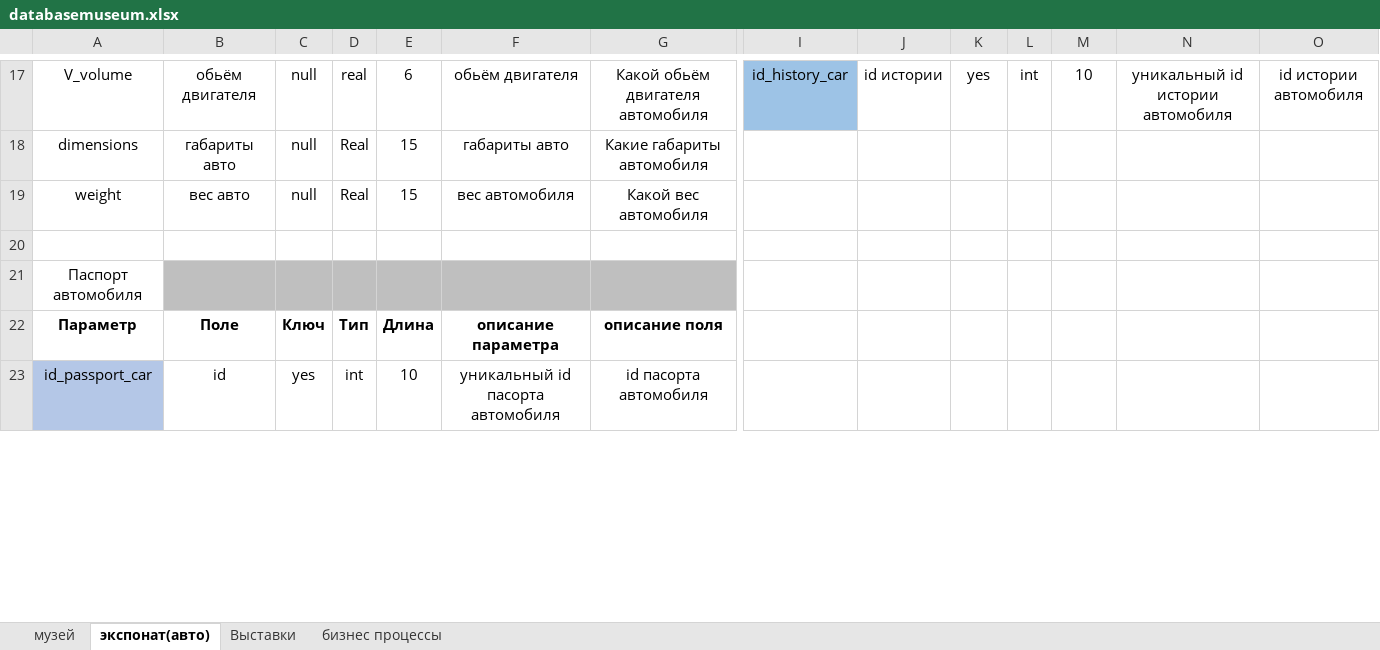
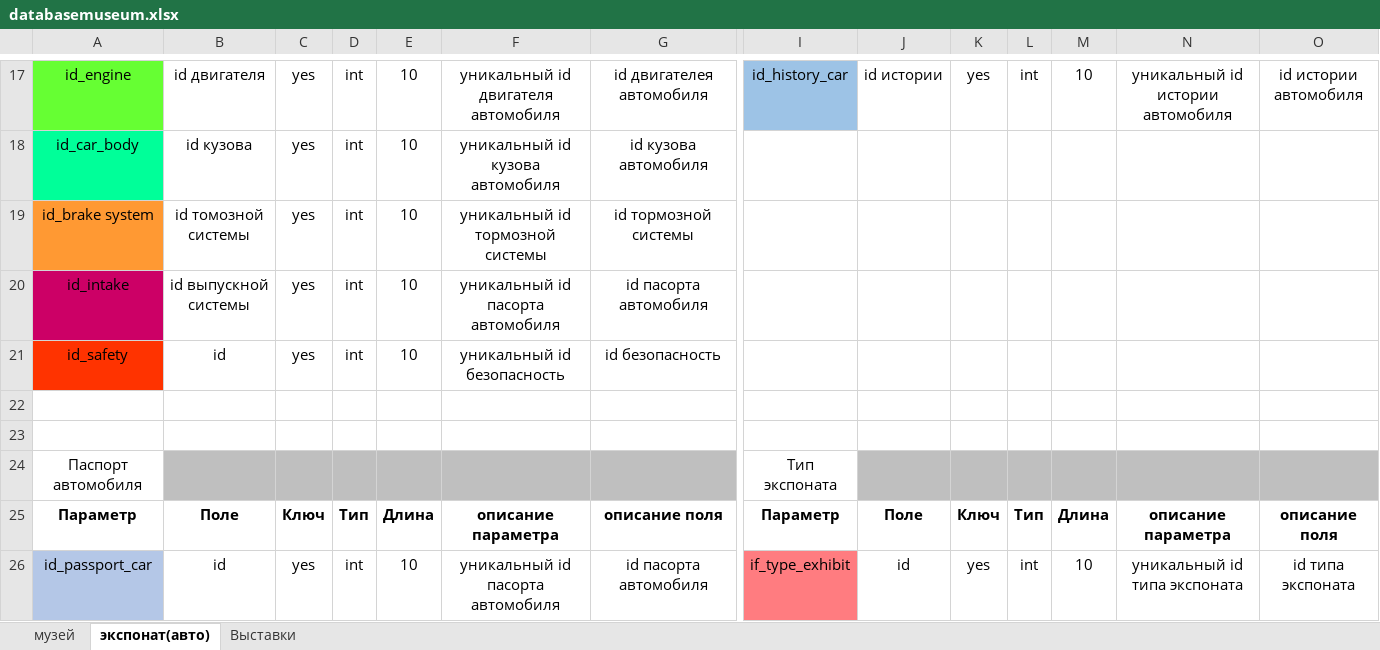
Before and after one commit to Gnatolog/Database-museum, an Excel workbook: database_museum/databasemuseum.xlsx, sheet экспонат(авто), drawn as a sheet; only a part is shown, gaps mark what is left out; values as stored, in another font and other column widths than the file's, no borders; removed rows and columns are numbered as before the commit, all else as after; rows hold the shown columns only; the diff covers the shown part only; the diff names each change by its address in the sheet, - before the commit and + after, or states it on an @@ line.

```diff
--- a/database_museum/databasemuseum.xlsx (sheet экспонат(авто))
+++ b/database_museum/databasemuseum.xlsx (sheet экспонат(авто))
-sheet tab: бизнес процессы
-A17: V_volume
+A17: id_engine
-A17 fill: none
+A17 fill: #66FF33
-B17: обьём двигателя
+B17: id двигателя
-C17: null
+C17: yes
-D17: real
+D17: int
-E17: 6
+E17: 10
-F17: обьём двигателя
+F17: уникальный id двигателя автомобиля
-G17: Какой обьём двигателя автомобиля
+G17: id двигателея автомобиля
-row 18: dimensions | габариты авто | null | Real | 15 | габариты авто | Какие габариты автомобиля
-row 19: weight | вес авто | null | Real | 15 | вес автомобиля | Какой вес автомобиля
+row 18: id_car_body | id кузова | yes | int | 10 | уникальный id кузова автомобиля | id кузова автомобиля
+row 19: id_brake system | id томозной системы | yes | int | 10 | уникальный id тормозной системы | id тормозной системы
+row 20: id_intake | id выпускной системы | yes | int | 10 | уникальный id пасорта автомобиля | id пасорта автомобиля
+row 21: id_safety | id | yes | int | 10 | уникальный id безопасность | id безопасность
+row 23: (empty)
-I24: (empty)
+I24: Тип экспоната
-J24:O24 fill: none
+J24:O24 fill: #BFBFBF
-I25: (empty)
+I25: Параметр
-J25: (empty)
+J25: Поле
-K25: (empty)
+K25: Ключ
-L25: (empty)
+L25: Тип
-M25: (empty)
+M25: Длина
-N25: (empty)
+N25: описание параметра
-O25: (empty)
+O25: описание поля
-I26: (empty)
+I26: if_type_exhibit
-I26 fill: none
+I26 fill: #FF7C80
-J26: (empty)
+J26: id
-K26: (empty)
+K26: yes
-L26: (empty)
+L26: int
-M26: (empty)
+M26: 10
-N26: (empty)
+N26: уникальный id типа экспоната
-O26: (empty)
+O26: id типа экспоната
```
Also changed, not shown: 36 added rows, 55 edited cells and cell formats elsewhere in this sheet, sheet Выставки, sheet музей, 1 other file.
